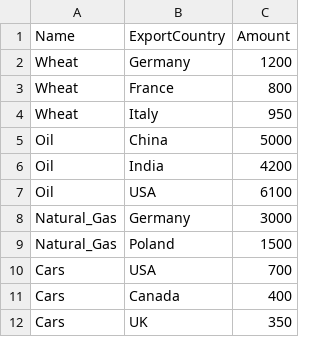
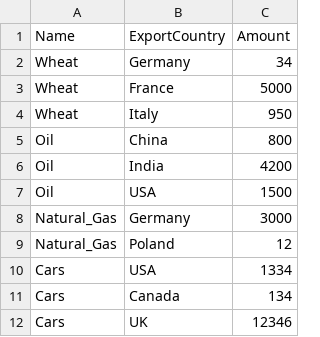
Before and after one commit to Kioma-dt/IGI_STRWEB_LABS, a CSV file: IGI/LR4/Task_1/data.csv, drawn as a sheet.

Commit message:
Task 1 and 2 Improved

```diff
--- a/IGI/LR4/Task_1/data.csv
+++ b/IGI/LR4/Task_1/data.csv
@@ -1,12 +1,12 @@
 Name,ExportCountry,Amount
-Wheat,Germany,1200
-Wheat,France,800
+Wheat,Germany,34
+Wheat,France,5000
 Wheat,Italy,950
-Oil,China,5000
+Oil,China,800
 Oil,India,4200
-Oil,USA,6100
+Oil,USA,1500
 Natural_Gas,Germany,3000
-Natural_Gas,Poland,1500
-Cars,USA,700
-Cars,Canada,400
-Cars,UK,350
+Natural_Gas,Poland,12
+Cars,USA,1334
+Cars,Canada,134
+Cars,UK,12346
```
Also changed, not shown: 10 other files.
